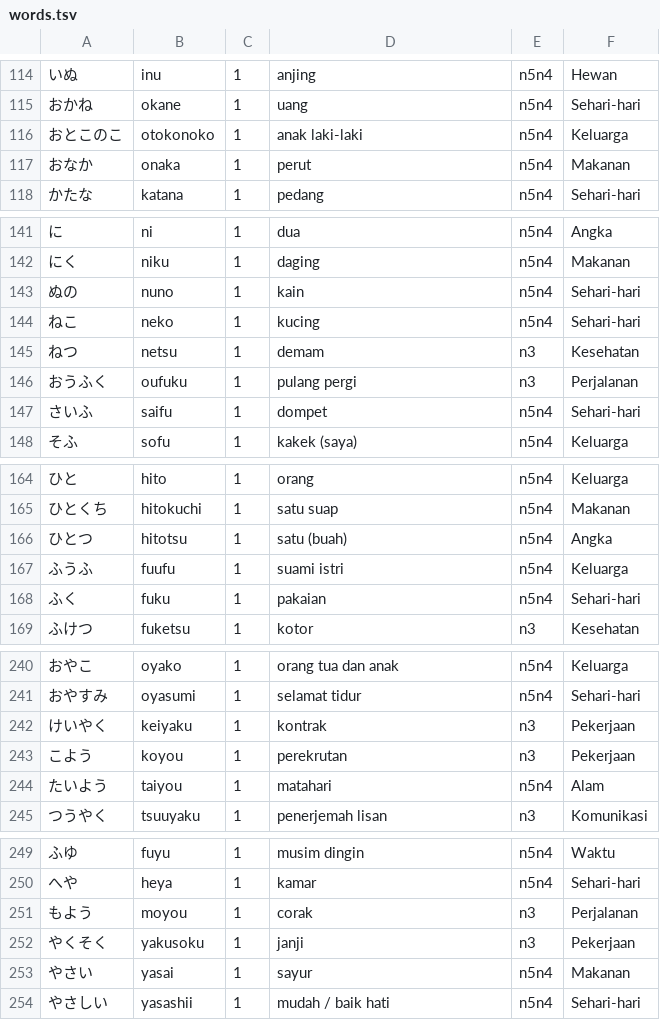
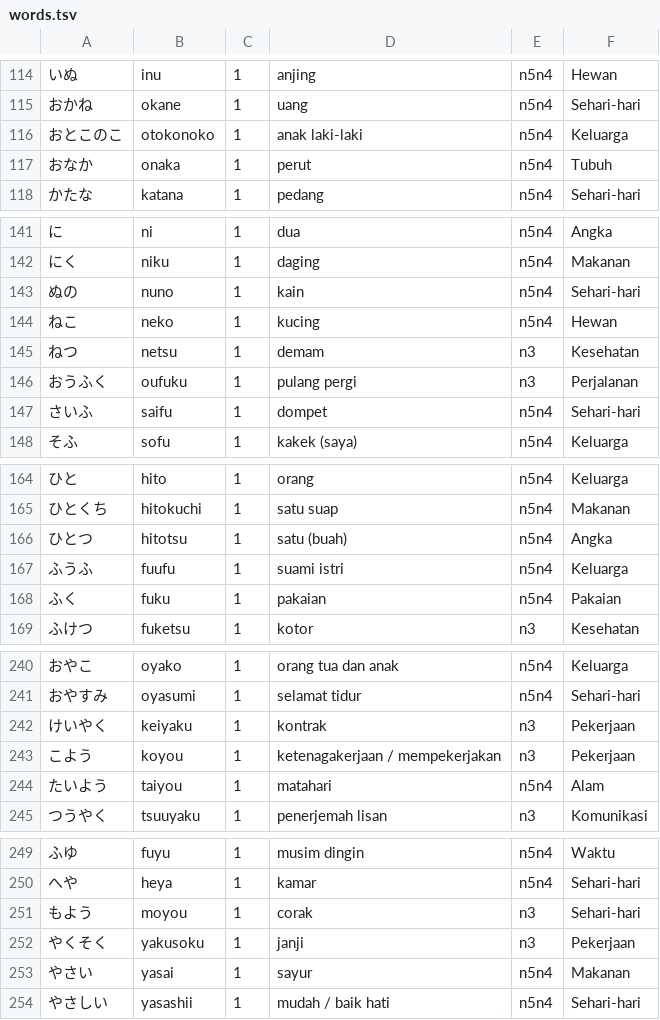
Before and after one commit to qobilbaroq/hirakana, a TSV file: assets/data/words.tsv, drawn as a sheet; only a part is shown, gaps mark what is left out; the diff covers the shown part only.

```diff
--- a/assets/data/words.tsv
+++ b/assets/data/words.tsv
@@ -116,3 +116,3 @@
 おとこのこ	otokonoko	1	anak laki-laki	n5n4	Keluarga
-おなか	onaka	1	perut	n5n4	Makanan
+おなか	onaka	1	perut	n5n4	Tubuh
 かたな	katana	1	pedang	n5n4	Sehari-hari
@@ -143,3 +143,3 @@
 ぬの	nuno	1	kain	n5n4	Sehari-hari
-ねこ	neko	1	kucing	n5n4	Sehari-hari
+ねこ	neko	1	kucing	n5n4	Hewan
 ねつ	netsu	1	demam	n3	Kesehatan
@@ -167,3 +167,3 @@
 ふうふ	fuufu	1	suami istri	n5n4	Keluarga
-ふく	fuku	1	pakaian	n5n4	Sehari-hari
+ふく	fuku	1	pakaian	n5n4	Pakaian
 ふけつ	fuketsu	1	kotor	n3	Kesehatan
@@ -242,3 +242,3 @@
 けいやく	keiyaku	1	kontrak	n3	Pekerjaan
-こよう	koyou	1	perekrutan	n3	Pekerjaan
+こよう	koyou	1	ketenagakerjaan / mempekerjakan	n3	Pekerjaan
 たいよう	taiyou	1	matahari	n5n4	Alam
@@ -250,3 +250,3 @@
 へや	heya	1	kamar	n5n4	Sehari-hari
-もよう	moyou	1	corak	n3	Perjalanan
+もよう	moyou	1	corak	n3	Sehari-hari
 やくそく	yakusoku	1	janji	n3	Pekerjaan
```
Also changed, not shown: 32 edited cells elsewhere in this file, 11 other files.
